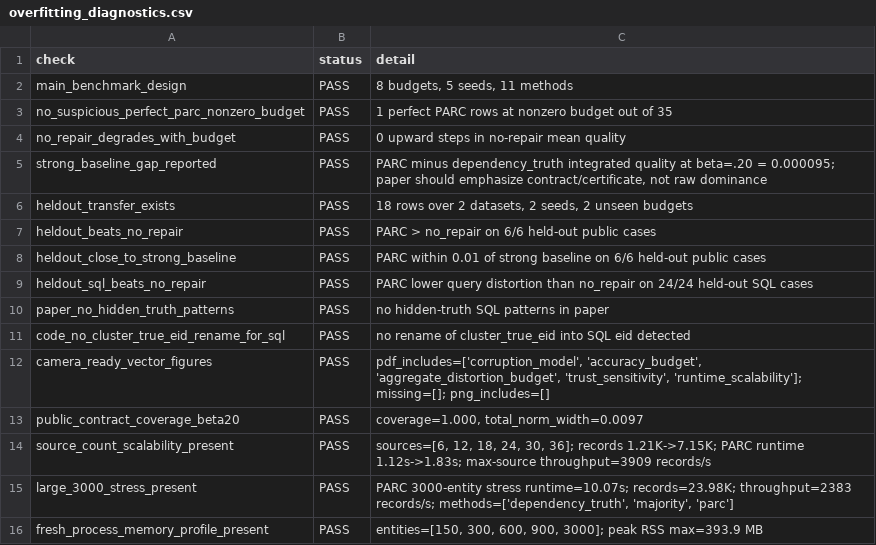
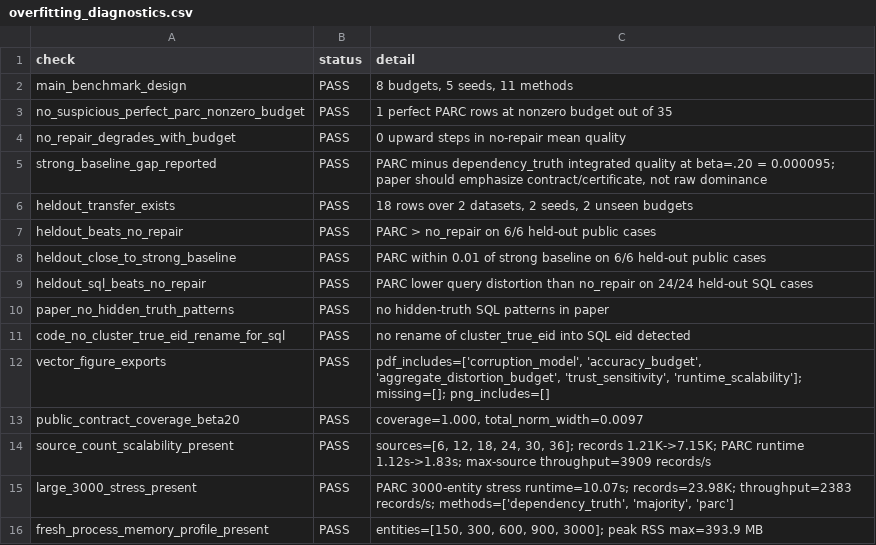
Before and after one commit to hyeliozhang/PARC, a CSV file: data/results/overfitting_diagnostics.csv, drawn as a sheet.

```diff
--- a/data/results/overfitting_diagnostics.csv
+++ b/data/results/overfitting_diagnostics.csv
@@ -11,3 +11,3 @@ paper_no_hidden_truth_patterns,PASS,no hidden-truth SQL patterns in paper
 code_no_cluster_true_eid_rename_for_sql,PASS,no rename of cluster_true_eid into SQL eid detected
-camera_ready_vector_figures,PASS,"pdf_includes=['corruption_model', 'accuracy_budget', 'aggregate_distortion_budget', 'trust_sensitivity', 'runtime_scalability']; missing=[]; png_includes=[]"
+vector_figure_exports,PASS,"pdf_includes=['corruption_model', 'accuracy_budget', 'aggregate_distortion_budget', 'trust_sensitivity', 'runtime_scalability']; missing=[]; png_includes=[]"
 public_contract_coverage_beta20,PASS,"coverage=1.000, total_norm_width=0.0097"
```
Also changed, not shown: 25 other files.
